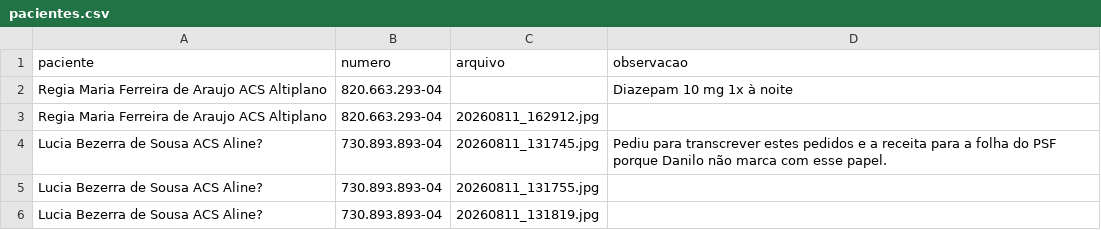
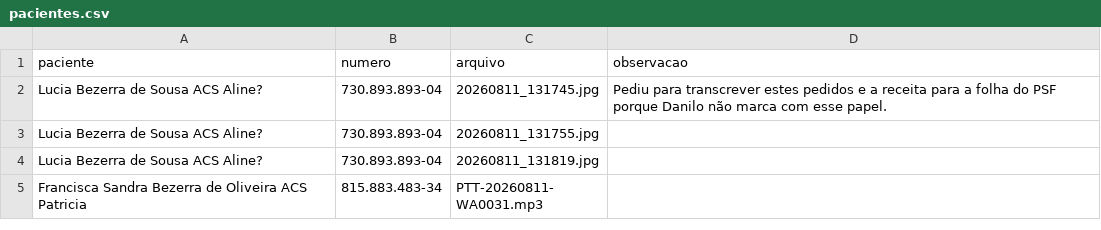
Before and after one commit to psfaltiplano/psfaltiplano, a CSV file: images/pacientes.csv, drawn as a sheet; only a part is shown; the shorter side is filled out with more unchanged rows; the diff names each change by its address in the sheet, - before the commit and + after, or states it on an @@ line.

Commit message:
Update pacientes.csv

```diff
--- a/images/pacientes.csv
+++ b/images/pacientes.csv
-row 2: Regia Maria Ferreira de Araujo ACS Altiplano | 820.663.293-04 |  | Diazepam 10 mg 1x à noite
-row 3: Regia Maria Ferreira de Araujo ACS Altiplano | 820.663.293-04 | 20260811_162912.jpg
```
